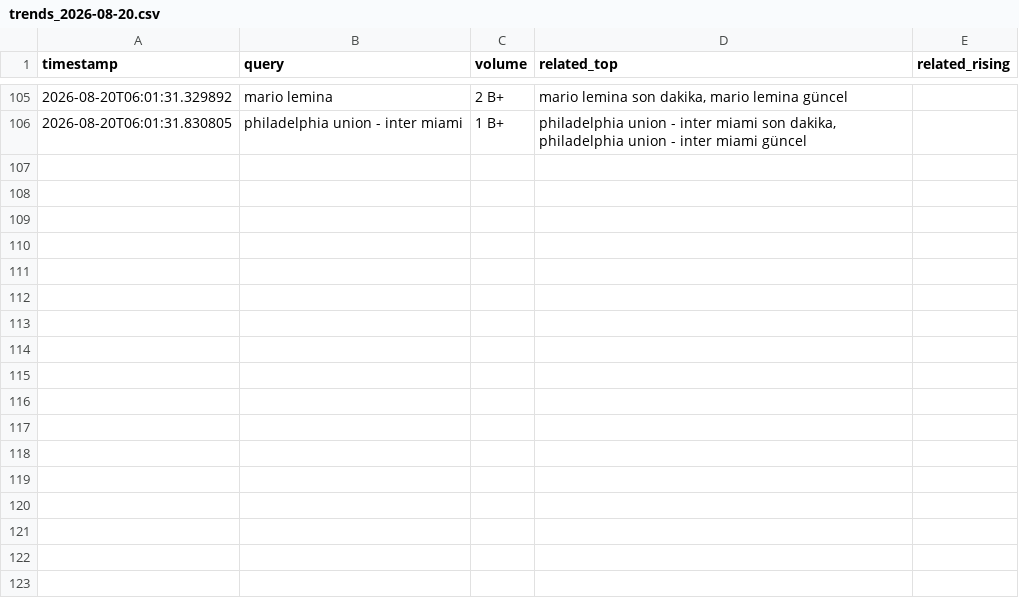
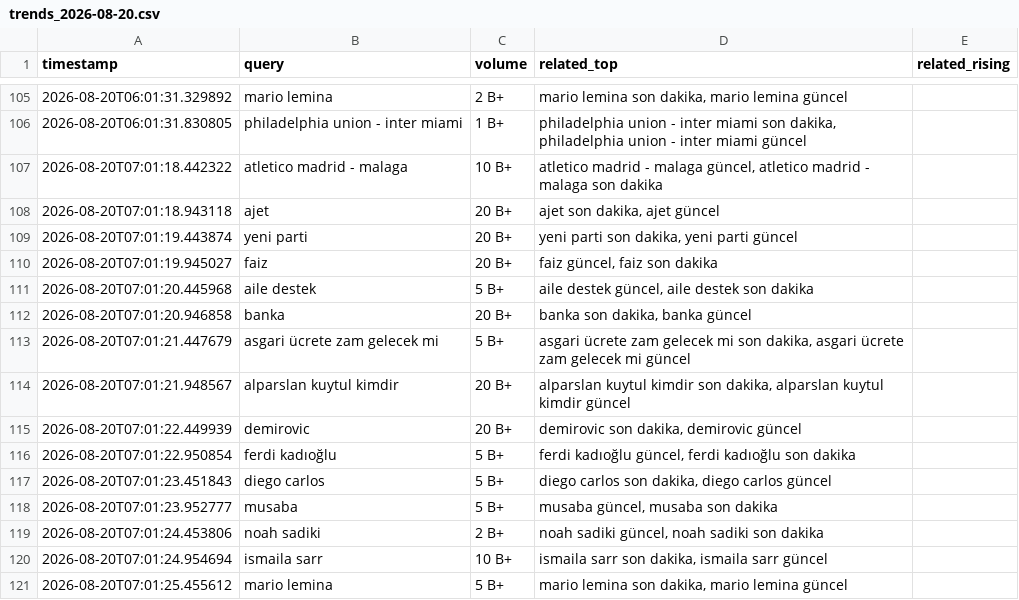
Before and after one commit to igyccmt/trends-scraper, a CSV file: trends_2026-08-20.csv, drawn as a sheet; only a part is shown, gaps mark what is left out.

```diff
--- a/trends_2026-08-20.csv
+++ b/trends_2026-08-20.csv
@@ -106 +106,16 @@ timestamp,query,volume,related_top,related_rising
 2026-08-20T06:01:31.830805,philadelphia union - inter miami,1 B+,"philadelphia union - inter miami son dakika, philadelphia union - inter miami güncel",
+2026-08-20T07:01:18.442322,atletico madrid - malaga,10 B+,"atletico madrid - malaga güncel, atletico madrid - malaga son dakika",
+2026-08-20T07:01:18.943118,ajet,20 B+,"ajet son dakika, ajet güncel",
+2026-08-20T07:01:19.443874,yeni parti,20 B+,"yeni parti son dakika, yeni parti güncel",
+2026-08-20T07:01:19.945027,faiz,20 B+,"faiz güncel, faiz son dakika",
+2026-08-20T07:01:20.445968,aile destek,5 B+,"aile destek güncel, aile destek son dakika",
+2026-08-20T07:01:20.946858,banka,20 B+,"banka son dakika, banka güncel",
+2026-08-20T07:01:21.447679,asgari ücrete zam gelecek mi,5 B+,"asgari ücrete zam gelecek mi son dakika, asgari ücrete zam gelecek mi güncel",
+2026-08-20T07:01:21.948567,alparslan kuytul kimdir,20 B+,"alparslan kuytul kimdir son dakika, alparslan kuytul kimdir güncel",
+2026-08-20T07:01:22.449939,demirovic,20 B+,"demirovic son dakika, demirovic güncel",
+2026-08-20T07:01:22.950854,ferdi kadıoğlu,5 B+,"ferdi kadıoğlu güncel, ferdi kadıoğlu son dakika",
+2026-08-20T07:01:23.451843,diego carlos,5 B+,"diego carlos son dakika, diego carlos güncel",
+2026-08-20T07:01:23.952777,musaba,5 B+,"musaba güncel, musaba son dakika",
+2026-08-20T07:01:24.453806,noah sadiki,2 B+,"noah sadiki güncel, noah sadiki son dakika",
+2026-08-20T07:01:24.954694,ismaila sarr,10 B+,"ismaila sarr son dakika, ismaila sarr güncel",
+2026-08-20T07:01:25.455612,mario lemina,5 B+,"mario lemina son dakika, mario lemina güncel",
```
Also changed, not shown: 1 other file.
